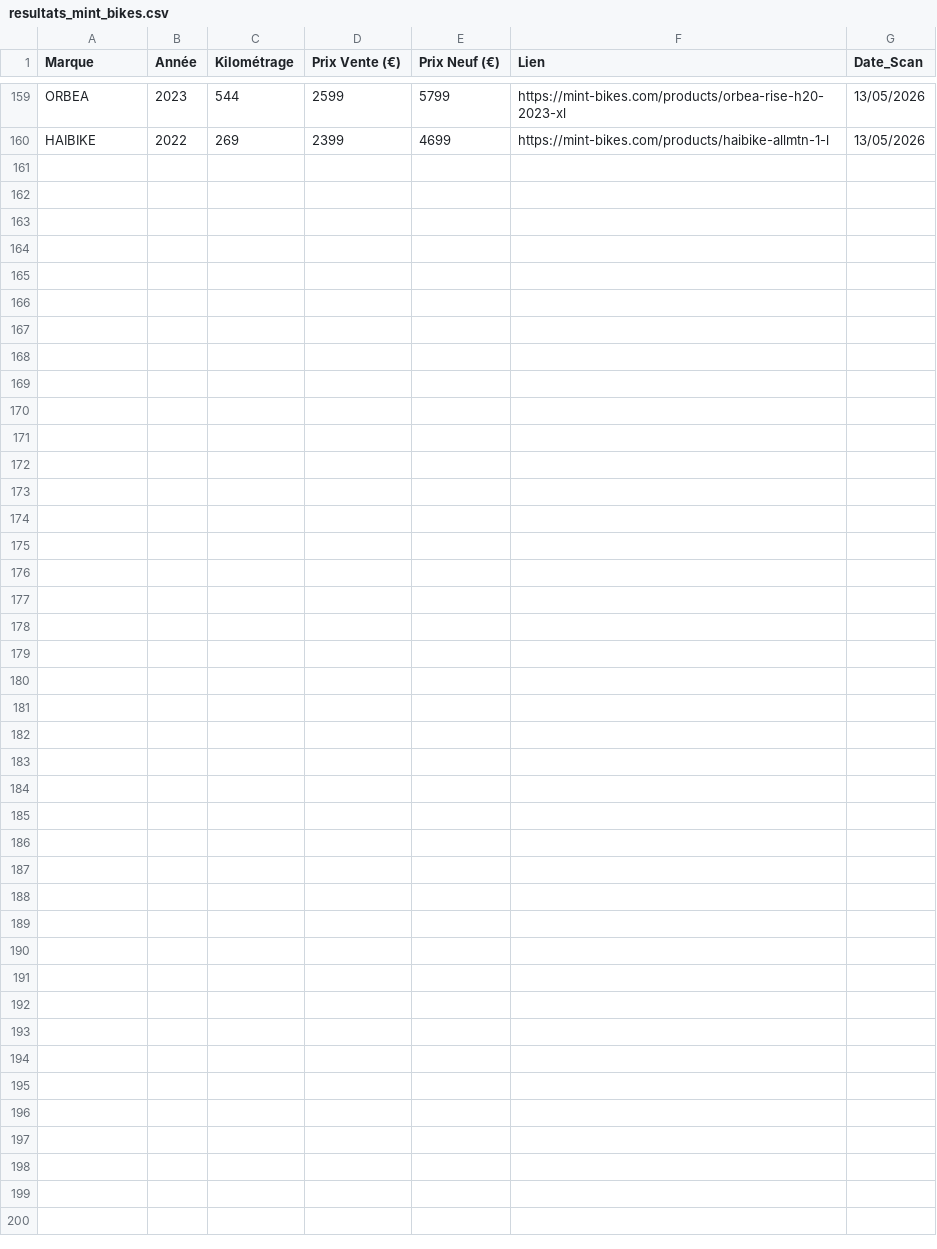
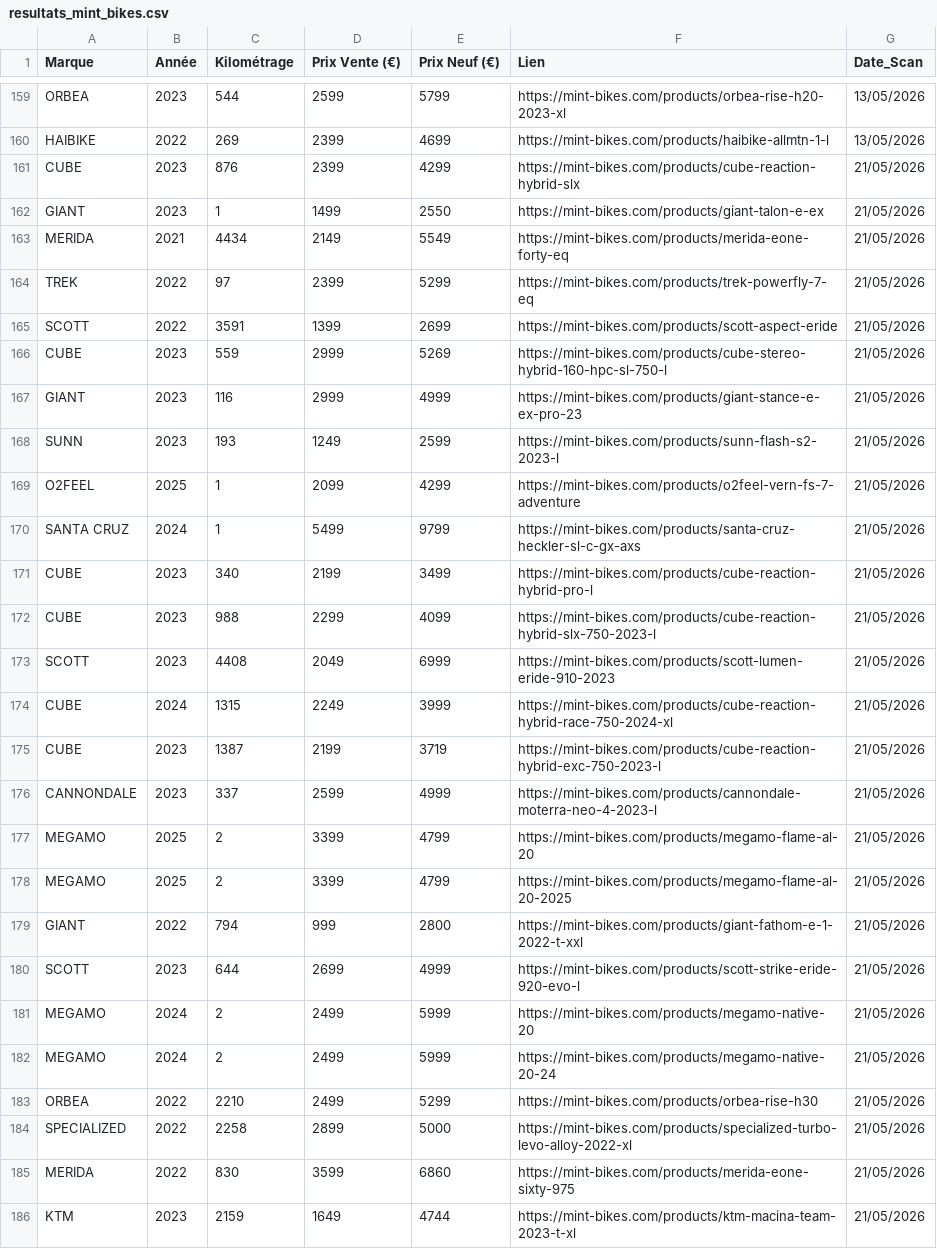
Before and after one commit to ebikereborn13/Scrapper-prix-velo-occasion, a CSV file: resultats_mint_bikes.csv, drawn as a sheet; only a part is shown, gaps mark what is left out.

Commit message:
MAJ Cumul Mint

```diff
--- a/resultats_mint_bikes.csv
+++ b/resultats_mint_bikes.csv
@@ -160 +160,27 @@ ORBEA,2023,544,2599,5799,https://mint-bikes.com/products/orbea-rise-h20-2023-xl,
 HAIBIKE,2022,269,2399,4699,https://mint-bikes.com/products/haibike-allmtn-1-l,13/05/2026
+CUBE,2023,876,2399,4299,https://mint-bikes.com/products/cube-reaction-hybrid-slx,21/05/2026
+GIANT,2023,1,1499,2550,https://mint-bikes.com/products/giant-talon-e-ex,21/05/2026
+MERIDA,2021,4434,2149,5549,https://mint-bikes.com/products/merida-eone-forty-eq,21/05/2026
+TREK,2022,97,2399,5299,https://mint-bikes.com/products/trek-powerfly-7-eq,21/05/2026
+SCOTT,2022,3591,1399,2699,https://mint-bikes.com/products/scott-aspect-eride,21/05/2026
+CUBE,2023,559,2999,5269,https://mint-bikes.com/products/cube-stereo-hybrid-160-hpc-sl-750-l,21/05/2026
+GIANT,2023,116,2999,4999,https://mint-bikes.com/products/giant-stance-e-ex-pro-23,21/05/2026
+SUNN,2023,193,1249,2599,https://mint-bikes.com/products/sunn-flash-s2-2023-l,21/05/2026
+O2FEEL,2025,1,2099,4299,https://mint-bikes.com/products/o2feel-vern-fs-7-adventure,21/05/2026
+SANTA CRUZ,2024,1,5499,9799,https://mint-bikes.com/products/santa-cruz-heckler-sl-c-gx-axs,21/05/2026
+CUBE,2023,340,2199,3499,https://mint-bikes.com/products/cube-reaction-hybrid-pro-l,21/05/2026
+CUBE,2023,988,2299,4099,https://mint-bikes.com/products/cube-reaction-hybrid-slx-750-2023-l,21/05/2026
+SCOTT,2023,4408,2049,6999,https://mint-bikes.com/products/scott-lumen-eride-910-2023,21/05/2026
+CUBE,2024,1315,2249,3999,https://mint-bikes.com/products/cube-reaction-hybrid-race-750-2024-xl,21/05/2026
+CUBE,2023,1387,2199,3719,https://mint-bikes.com/products/cube-reaction-hybrid-exc-750-2023-l,21/05/2026
+CANNONDALE,2023,337,2599,4999,https://mint-bikes.com/products/cannondale-moterra-neo-4-2023-l,21/05/2026
+MEGAMO,2025,2,3399,4799,https://mint-bikes.com/products/megamo-flame-al-20,21/05/2026
+MEGAMO,2025,2,3399,4799,https://mint-bikes.com/products/megamo-flame-al-20-2025,21/05/2026
+GIANT,2022,794,999,2800,https://mint-bikes.com/products/giant-fathom-e-1-2022-t-xxl,21/05/2026
+SCOTT,2023,644,2699,4999,https://mint-bikes.com/products/scott-strike-eride-920-evo-l,21/05/2026
+MEGAMO,2024,2,2499,5999,https://mint-bikes.com/products/megamo-native-20,21/05/2026
+MEGAMO,2024,2,2499,5999,https://mint-bikes.com/products/megamo-native-20-24,21/05/2026
+ORBEA,2022,2210,2499,5299,https://mint-bikes.com/products/orbea-rise-h30,21/05/2026
+SPECIALIZED,2022,2258,2899,5000,https://mint-bikes.com/products/specialized-turbo-levo-alloy-2022-xl,21/05/2026
+MERIDA,2022,830,3599,6860,https://mint-bikes.com/products/merida-eone-sixty-975,21/05/2026
+KTM,2023,2159,1649,4744,https://mint-bikes.com/products/ktm-macina-team-2023-t-xl,21/05/2026
```
